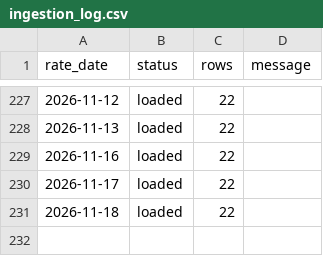
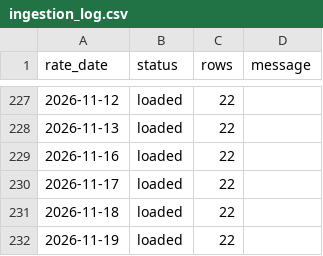
Before and after one commit to lidianarhoro88/tcmb-fx-rates-pipeline, a CSV file: data/ingestion_log.csv, drawn as a sheet; only a part is shown, gaps mark what is left out; the diff names each change by its address in the sheet, - before the commit and + after, or states it on an @@ line.

```diff
--- a/data/ingestion_log.csv
+++ b/data/ingestion_log.csv
+row 232: 2026-11-19 | loaded | 22
```
Also changed, not shown: data/fx_rates.csv, 1 other file.
